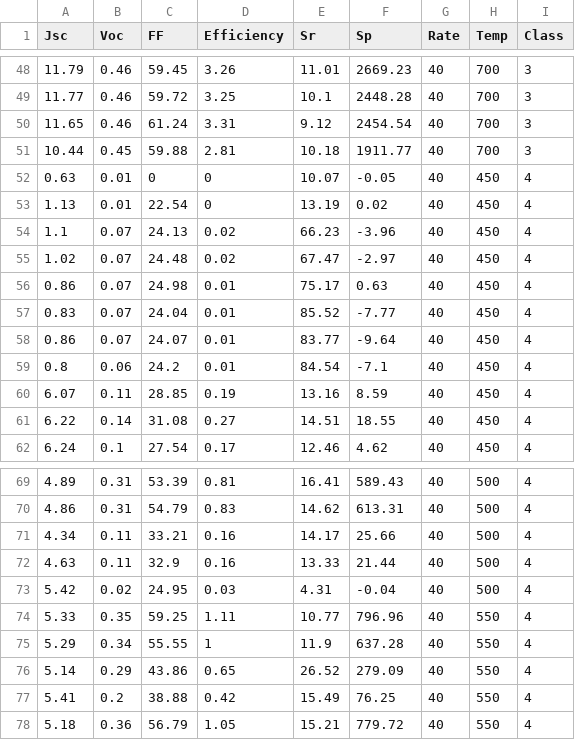
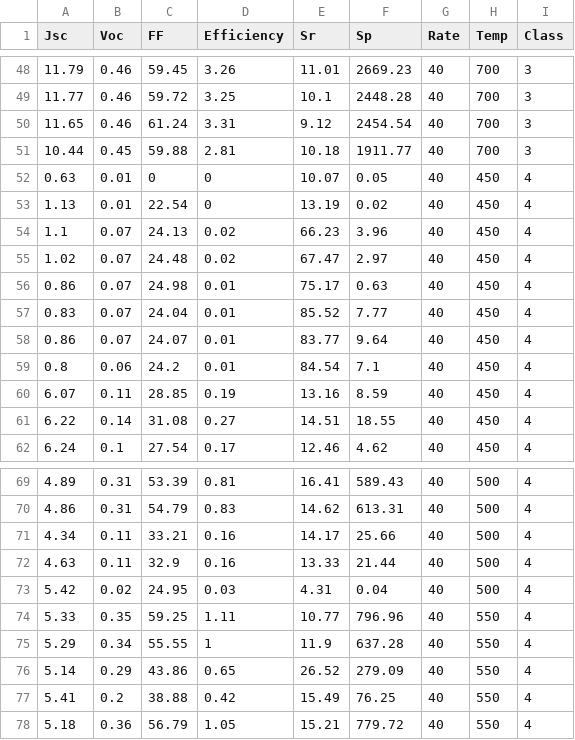
Before and after one commit to symnrslvr/study-repo, a CSV file: pycaret/data_combined.csv, drawn as a sheet; only a part is shown, gaps mark what is left out; the diff names each change by its address in the sheet, - before the commit and + after, or states it on an @@ line.

```diff
--- a/pycaret/data_combined.csv
+++ b/pycaret/data_combined.csv
-F52 (Sp): -0.05
+F52 (Sp): 0.05
-F54 (Sp): -3.96
+F54 (Sp): 3.96
-F55 (Sp): -2.97
+F55 (Sp): 2.97
-F57 (Sp): -7.77
+F57 (Sp): 7.77
-F58 (Sp): -9.64
+F58 (Sp): 9.64
-F59 (Sp): -7.1
+F59 (Sp): 7.1
-F73 (Sp): -0.04
+F73 (Sp): 0.04
```
Also changed, not shown: catboost_info/learn_error.tsv, catboost_info/time_left.tsv, 41 other files.
